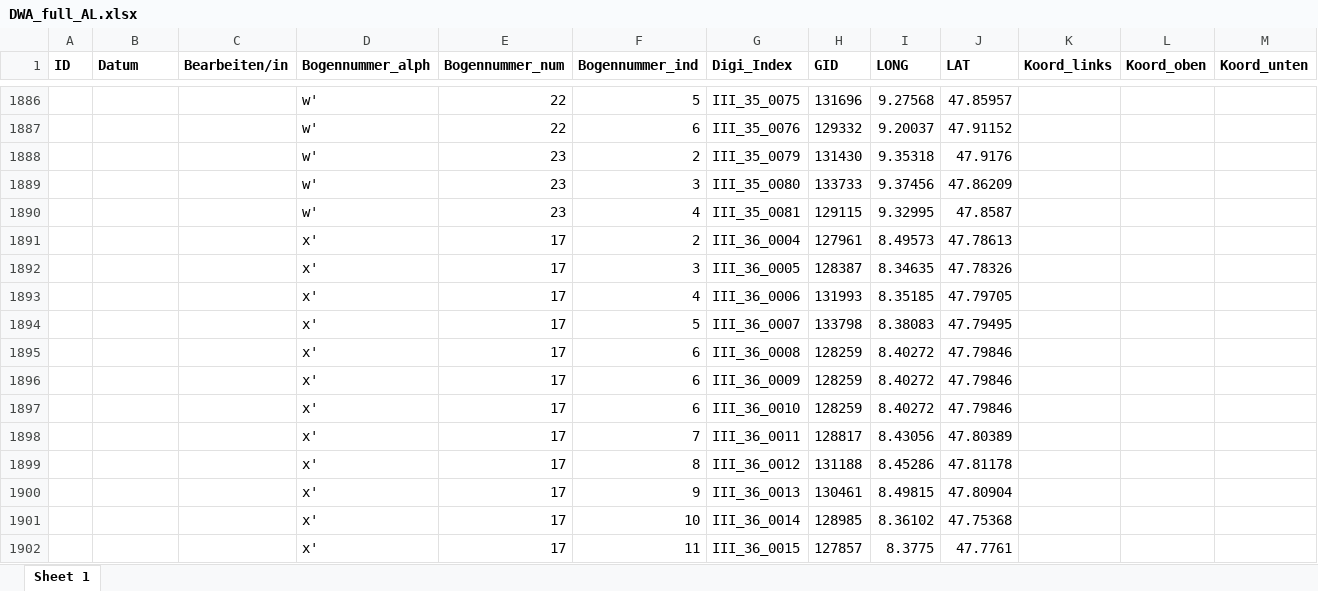
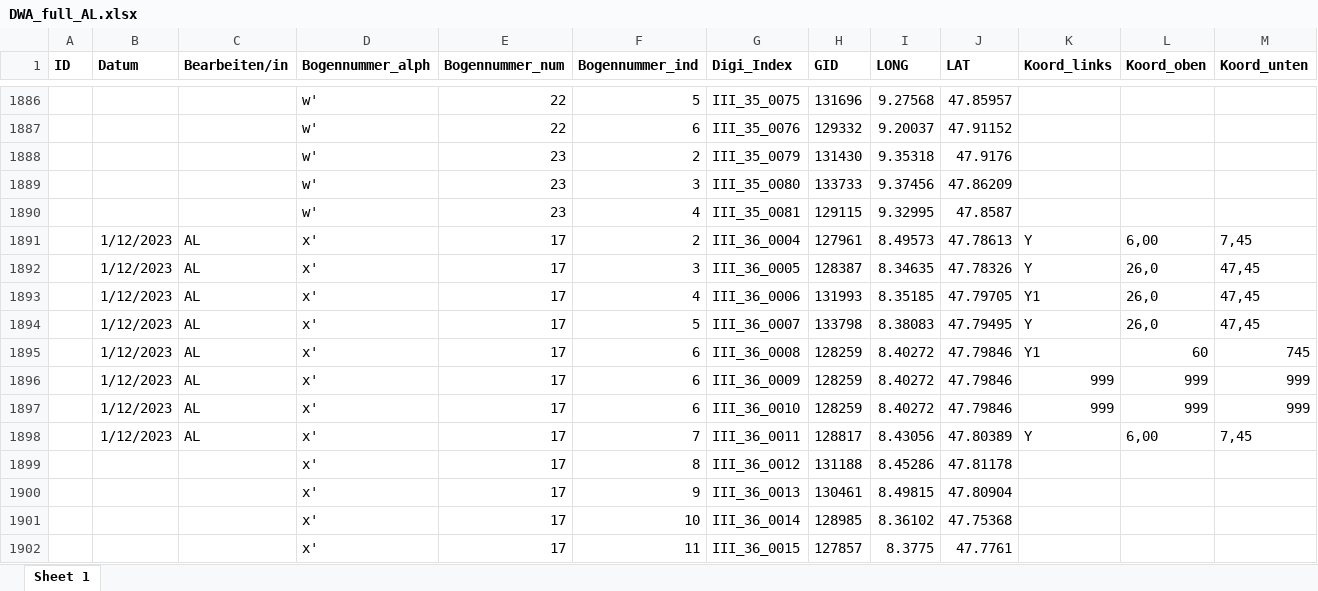
Before and after one commit to SchoenbergA/DWA, an Excel workbook: Data/DWA_full_AL.xlsx, sheet Sheet 1, drawn as a sheet; only a part is shown, gaps mark what is left out; values as stored, in another font and other column widths than the file's, no borders; removed rows and columns are numbered as before the commit, all else as after; rows hold the shown columns only; the diff covers the shown part only; the diff names each change by its address in the sheet, - before the commit and + after, or states it on an @@ line.

Commit message:
Update DWA_full_AL.xlsx

```diff
--- a/Data/DWA_full_AL.xlsx (sheet Sheet 1)
+++ b/Data/DWA_full_AL.xlsx (sheet Sheet 1)
-row 1891:  |  |  | x' | 17 | 2 | III_36_0004 | 127961 | 8.49573 | 47.78613
-row 1892:  |  |  | x' | 17 | 3 | III_36_0005 | 128387 | 8.34635 | 47.78326
-row 1893:  |  |  | x' | 17 | 4 | III_36_0006 | 131993 | 8.35185 | 47.79705
-row 1894:  |  |  | x' | 17 | 5 | III_36_0007 | 133798 | 8.38083 | 47.79495
-row 1895:  |  |  | x' | 17 | 6 | III_36_0008 | 128259 | 8.40272 | 47.79846
-row 1896:  |  |  | x' | 17 | 6 | III_36_0009 | 128259 | 8.40272 | 47.79846
-row 1897:  |  |  | x' | 17 | 6 | III_36_0010 | 128259 | 8.40272 | 47.79846
-row 1898:  |  |  | x' | 17 | 7 | III_36_0011 | 128817 | 8.43056 | 47.80389
+row 1891:  | 1/12/2023 | AL | x' | 17 | 2 | III_36_0004 | 127961 | 8.49573 | 47.78613 | Y | 6,00 | 7,45
+row 1892:  | 1/12/2023 | AL | x' | 17 | 3 | III_36_0005 | 128387 | 8.34635 | 47.78326 | Y | 26,0 | 47,45
+row 1893:  | 1/12/2023 | AL | x' | 17 | 4 | III_36_0006 | 131993 | 8.35185 | 47.79705 | Y1 | 26,0 | 47,45
+row 1894:  | 1/12/2023 | AL | x' | 17 | 5 | III_36_0007 | 133798 | 8.38083 | 47.79495 | Y | 26,0 | 47,45
+row 1895:  | 1/12/2023 | AL | x' | 17 | 6 | III_36_0008 | 128259 | 8.40272 | 47.79846 | Y1 | 60 | 745
+row 1896:  | 1/12/2023 | AL | x' | 17 | 6 | III_36_0009 | 128259 | 8.40272 | 47.79846 | 999 | 999 | 999
+row 1897:  | 1/12/2023 | AL | x' | 17 | 6 | III_36_0010 | 128259 | 8.40272 | 47.79846 | 999 | 999 | 999
+row 1898:  | 1/12/2023 | AL | x' | 17 | 7 | III_36_0011 | 128817 | 8.43056 | 47.80389 | Y | 6,00 | 7,45
```
Also changed, not shown: 7 added rows and 7 removed rows elsewhere in this sheet.
